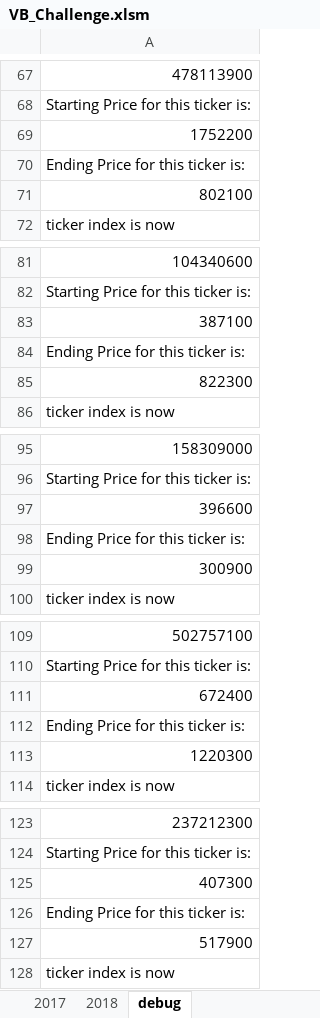
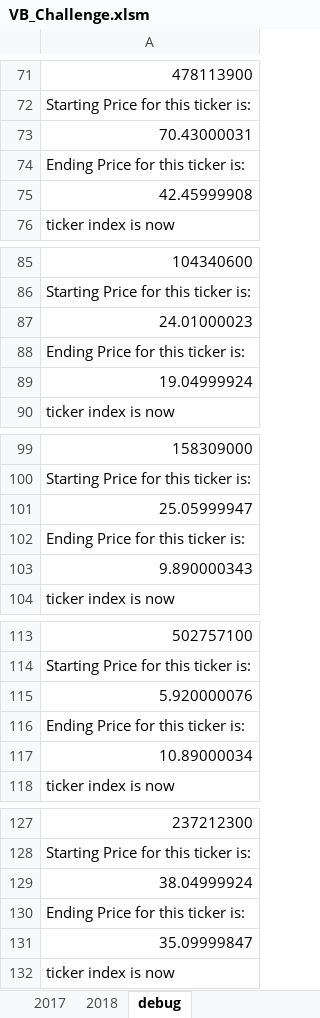
Before and after one commit to echoqshen/wk2_VBA_challenge, an Excel workbook: VB_Challenge.xlsm, sheet debug, drawn as a sheet; only a part is shown, gaps mark what is left out; values as stored, in another font and other column widths than the file's, no borders; addresses are those after the commit; the diff covers the shown part only; the diff names each change by its address in the sheet, - before the commit and + after, or states it on an @@ line.

```diff
--- a/VB_Challenge.xlsm (sheet debug)
+++ b/VB_Challenge.xlsm (sheet debug)
-A73: 1752200
+A73: 70.43000031
-A75: 802100
+A75: 42.45999908
-A87: 387100
+A87: 24.01000023
-A89: 822300
+A89: 19.04999924
-A101: 396600
+A101: 25.05999947
-A103: 300900
+A103: 9.890000343
-A115: 672400
+A115: 5.920000076
-A117: 1220300
+A117: 10.89000034
-A129: 407300
+A129: 38.04999924
-A131: 517900
+A131: 35.09999847
```
Also changed, not shown: 52 added rows and 14 edited cells elsewhere in this sheet, 1 other file.
